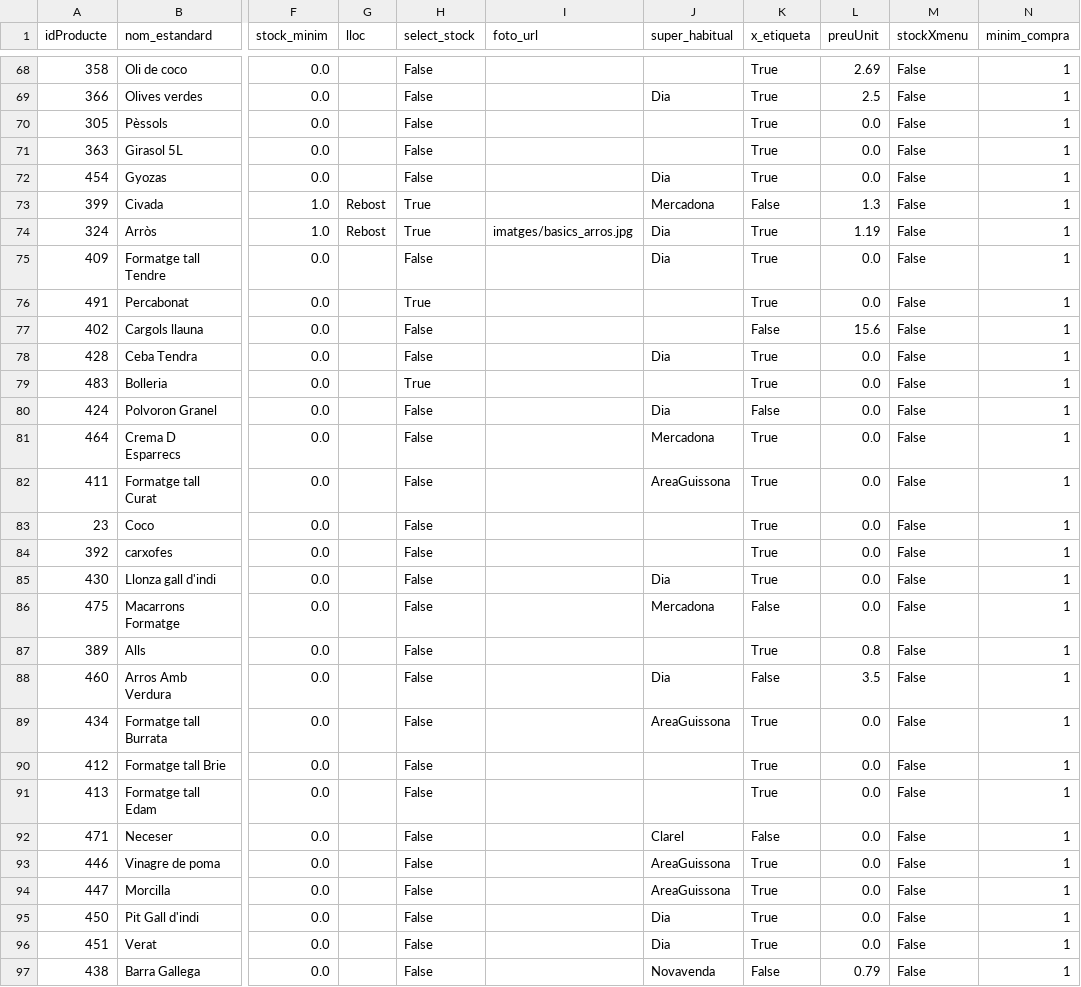
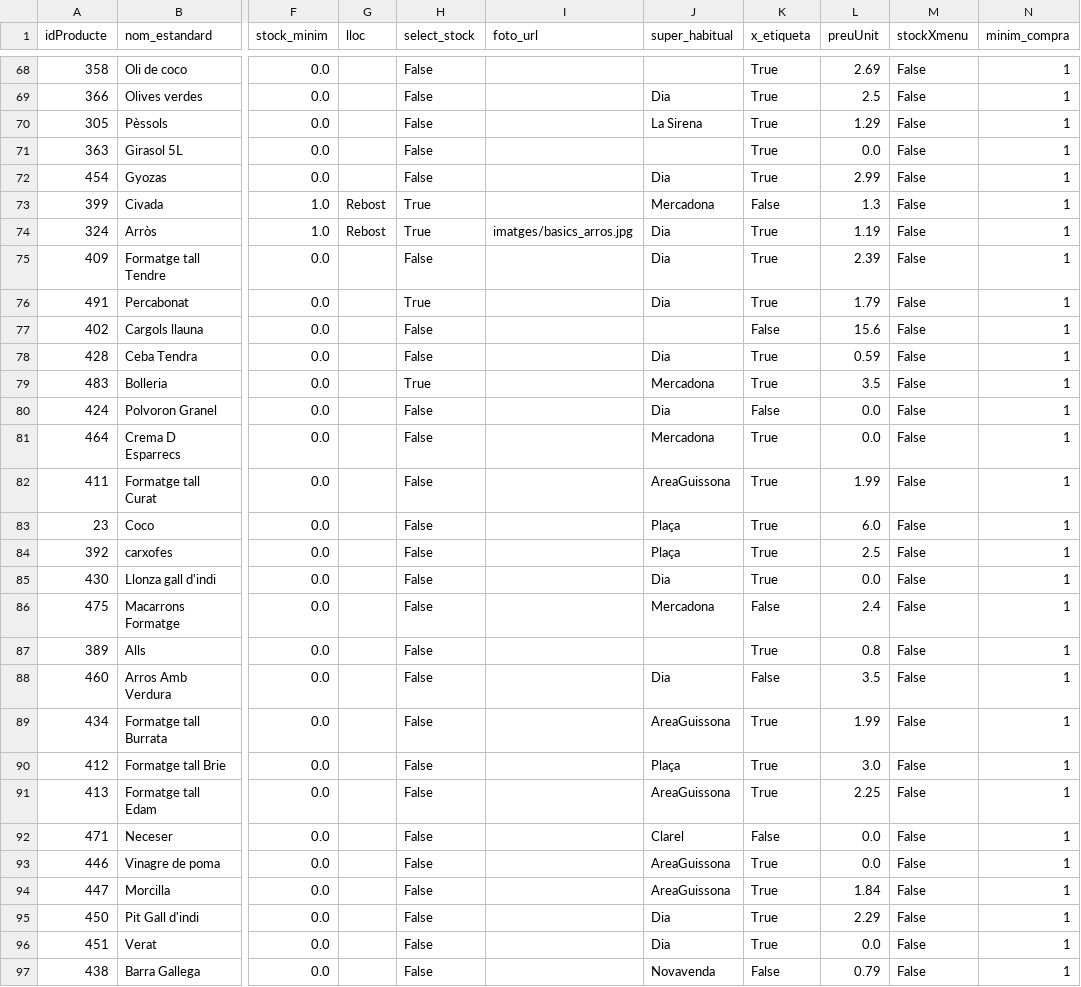
Before and after one commit to enricxic/dashboard-despeses, a CSV file: csv/tb_productes.csv, drawn as a sheet; only a part is shown, gaps mark what is left out; the diff covers the shown part only; the diff names each change by its address in the sheet, - before the commit and + after, or states it on an @@ line.

Commit message:
fix(compres): consolidar preuUnit a tb_productes des de compresSuper i auto-actualitzar en tiquets

```diff
--- a/csv/tb_productes.csv
+++ b/csv/tb_productes.csv
-J70 (super_habitual): (empty)
+J70 (super_habitual): La Sirena
-L70 (preuUnit): 0.0
+L70 (preuUnit): 1.29
-L72 (preuUnit): 0.0
+L72 (preuUnit): 2.99
-L75 (preuUnit): 0.0
+L75 (preuUnit): 2.39
-J76 (super_habitual): (empty)
+J76 (super_habitual): Dia
-L76 (preuUnit): 0.0
+L76 (preuUnit): 1.79
-L78 (preuUnit): 0.0
+L78 (preuUnit): 0.59
-J79 (super_habitual): (empty)
+J79 (super_habitual): Mercadona
-L79 (preuUnit): 0.0
+L79 (preuUnit): 3.5
-L82 (preuUnit): 0.0
+L82 (preuUnit): 1.99
-J83:J84 (super_habitual): (empty)
+J83:J84 (super_habitual): Plaça
-L83 (preuUnit): 0.0
+L83 (preuUnit): 6.0
-L84 (preuUnit): 0.0
+L84 (preuUnit): 2.5
-L86 (preuUnit): 0.0
+L86 (preuUnit): 2.4
-L89 (preuUnit): 0.0
+L89 (preuUnit): 1.99
-J90 (super_habitual): (empty)
+J90 (super_habitual): Plaça
-L90 (preuUnit): 0.0
+L90 (preuUnit): 3.0
-J91 (super_habitual): (empty)
+J91 (super_habitual): AreaGuissona
-L91 (preuUnit): 0.0
+L91 (preuUnit): 2.25
-L94 (preuUnit): 0.0
+L94 (preuUnit): 1.84
-L95 (preuUnit): 0.0
+L95 (preuUnit): 2.29
```
Also changed, not shown: 72 edited cells elsewhere in this file, 2 other files.
